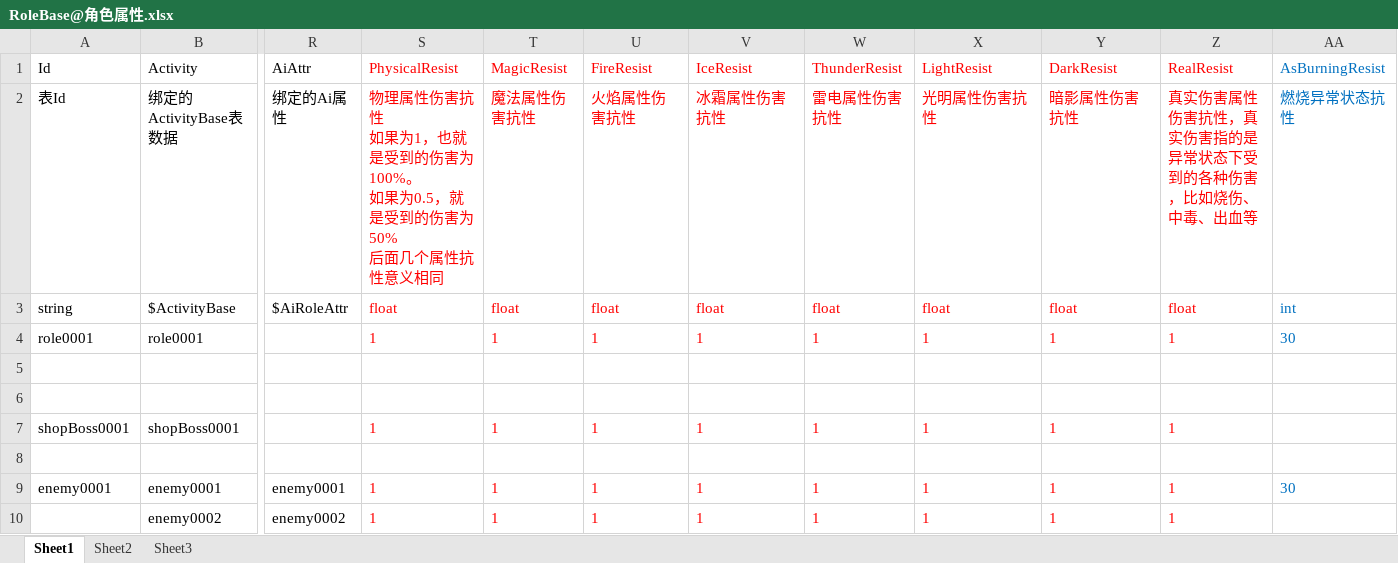
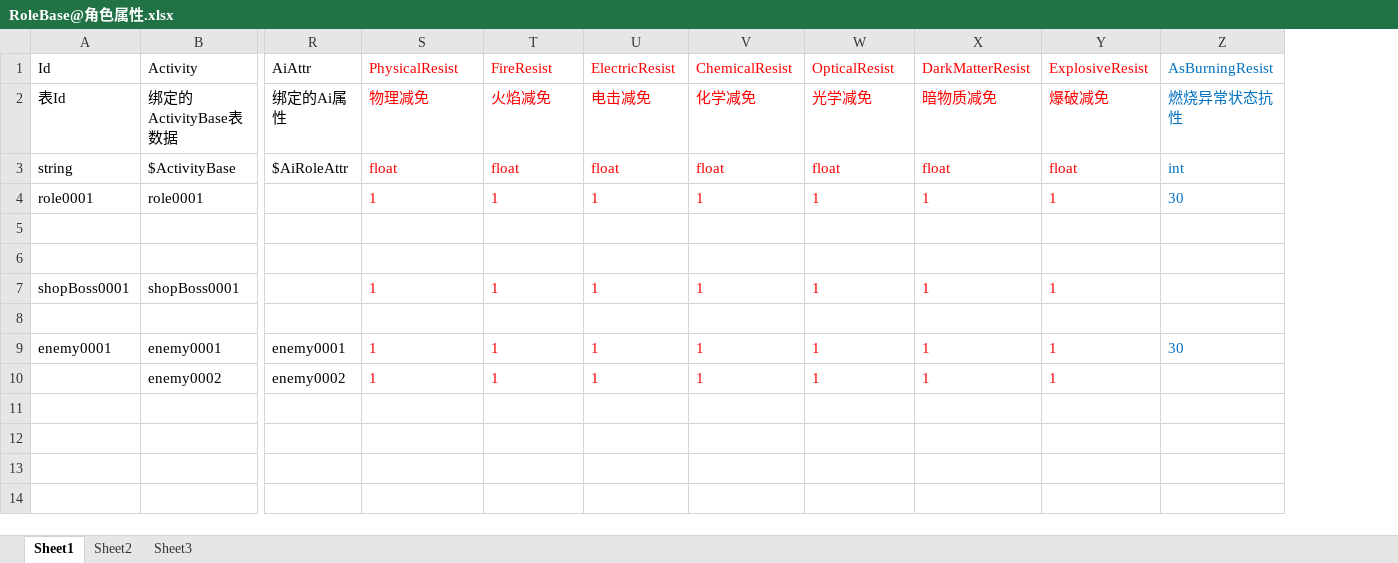
Before and after one commit to xlljc/GunfireDungeon, an Excel workbook: GunfireDungeon_Godot/excel/RoleBase@角色属性.xlsx, sheet Sheet1, drawn as a sheet; only a part is shown, gaps mark what is left out; values as stored, in another font and other column widths than the file's, no borders; ↵ is a line break in a cell; the diff names each change by its address in the sheet, - before the commit and + after, or states it on an @@ line.

```diff
--- a/GunfireDungeon_Godot/excel/RoleBase@角色属性.xlsx (sheet Sheet1)
+++ b/GunfireDungeon_Godot/excel/RoleBase@角色属性.xlsx (sheet Sheet1)
-column Z, rows 1-10: RealResist | 真实伤害属性伤害抗性，真实伤害指的是异常状态下受到的各种伤害，比如烧伤、中毒、出血等 | float | 1 |  |  | 1 |  | 1 | 1
-T1: MagicResist
+T1: FireResist
-U1: FireResist
+U1: ElectricResist
-V1: IceResist
+V1: ChemicalResist
-W1: ThunderResist
+W1: OpticalResist
-X1: LightResist
+X1: DarkMatterResist
-Y1: DarkResist
+Y1: ExplosiveResist
-S2: 物理属性伤害抗性 ↵ 如果为1，也就是受到的伤害为100%。 ↵ 如果为0.5，就是受到的伤害为50% ↵ 后面几个属性抗性意义相同
+S2: 物理减免
-T2: 魔法属性伤害抗性
+T2: 火焰减免
-U2: 火焰属性伤害抗性
+U2: 电击减免
-V2: 冰霜属性伤害抗性
+V2: 化学减免
-W2: 雷电属性伤害抗性
+W2: 光学减免
-X2: 光明属性伤害抗性
+X2: 暗物质减免
-Y2: 暗影属性伤害抗性
+Y2: 爆破减免
```
Also changed, not shown: GunfireDungeon_Godot/excel/BulletBase@子弹属性.xlsx, GunfireDungeon_Godot/excel/DamageConfig@伤害类型属性.xlsx, 16 other files.
